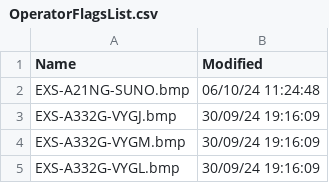
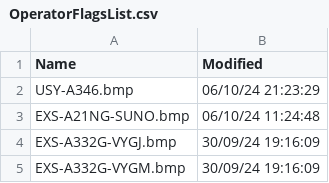
Before and after one commit to rikgale/VRSOperatorFlags, a CSV file: OperatorFlagsList.csv, drawn as a sheet; only a part is shown; the shorter side is filled out with more unchanged rows; the diff names each change by its address in the sheet, - before the commit and + after, or states it on an @@ line.

```diff
--- a/OperatorFlagsList.csv
+++ b/OperatorFlagsList.csv
+row 2: USY-A346.bmp | 06/10/24 21:23:29
```
Also changed, not shown: 1 other file.
